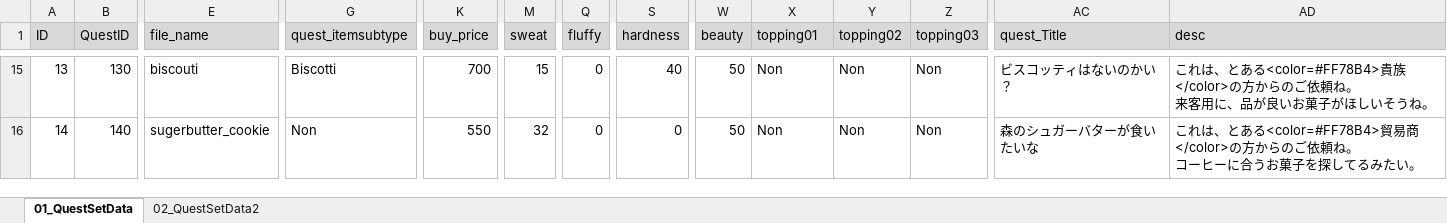
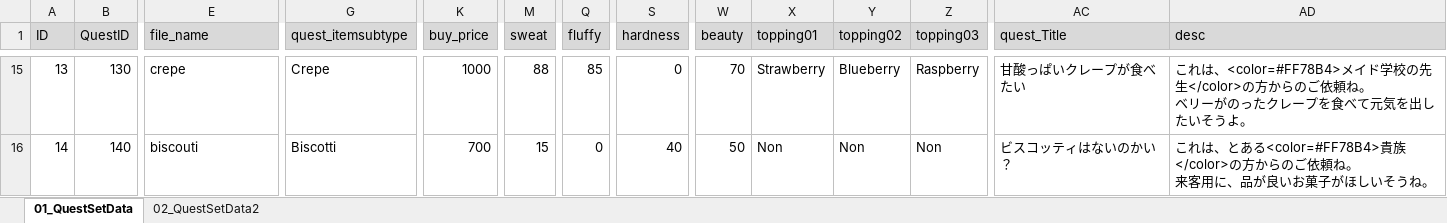
Before and after one commit to matoarita/Okashi_Atlier2, an Excel workbook: Assets/Excel_Data/Entity_QuestSetDataBase.xlsx, sheet 01_QuestSetData, drawn as a sheet; only a part is shown, gaps mark what is left out; values as stored, in another font and other column widths than the file's, no borders; ↵ is a line break in a cell; the diff covers the shown part only; the diff names each change by its address in the sheet, - before the commit and + after, or states it on an @@ line.

```diff
--- a/Assets/Excel_Data/Entity_QuestSetDataBase.xlsx (sheet 01_QuestSetData)
+++ b/Assets/Excel_Data/Entity_QuestSetDataBase.xlsx (sheet 01_QuestSetData)
-E15 (file_name): biscouti
+E15 (file_name): crepe
-G15 (quest_itemsubtype): Biscotti
+G15 (quest_itemsubtype): Crepe
-K15 (buy_price): 700
+K15 (buy_price): 1000
-M15 (sweat): 15
+M15 (sweat): 88
-Q15 (fluffy): 0
+Q15 (fluffy): 85
-S15 (hardness): 40
+S15 (hardness): 0
-W15 (beauty): 50
+W15 (beauty): 70
-X15 (topping01): Non
+X15 (topping01): Strawberry
-Y15 (topping02): Non
+Y15 (topping02): Blueberry
-Z15 (topping03): Non
+Z15 (topping03): Raspberry
-AC15 (quest_Title): ビスコッティはないのかい？
+AC15 (quest_Title): 甘酸っぱいクレープが食べたい
-AD15 (desc): これは、とある<color=#FF78B4>貴族</color>の方からのご依頼ね。 ↵ 来客用に、品が良いお菓子がほしいそうね。
+AD15 (desc): これは、<color=#FF78B4>メイド学校の先生</color>の方からのご依頼ね。 ↵ ベリーがのったクレープを食べて元気を出したいそうよ。
-E16 (file_name): sugerbutter_cookie
+E16 (file_name): biscouti
-G16 (quest_itemsubtype): Non
+G16 (quest_itemsubtype): Biscotti
-K16 (buy_price): 550
+K16 (buy_price): 700
-M16 (sweat): 32
+M16 (sweat): 15
-S16 (hardness): 0
+S16 (hardness): 40
-AC16 (quest_Title): 森のシュガーバターが食いたいな
+AC16 (quest_Title): ビスコッティはないのかい？
-AD16 (desc): …とある<color=#FF78B4>貿易商</color>の方からのご依頼ね。 ↵ コーヒーに合うお菓子を探してるみたい。
+AD16 (desc): …とある<color=#FF78B4>貴族</color>の方からのご依頼ね。 ↵ 来客用に、品が良いお菓子がほしいそうね。
```
Also changed, not shown: 1 added row, 59 edited cells and row numbers in column A elsewhere in this sheet, 39 other files.
